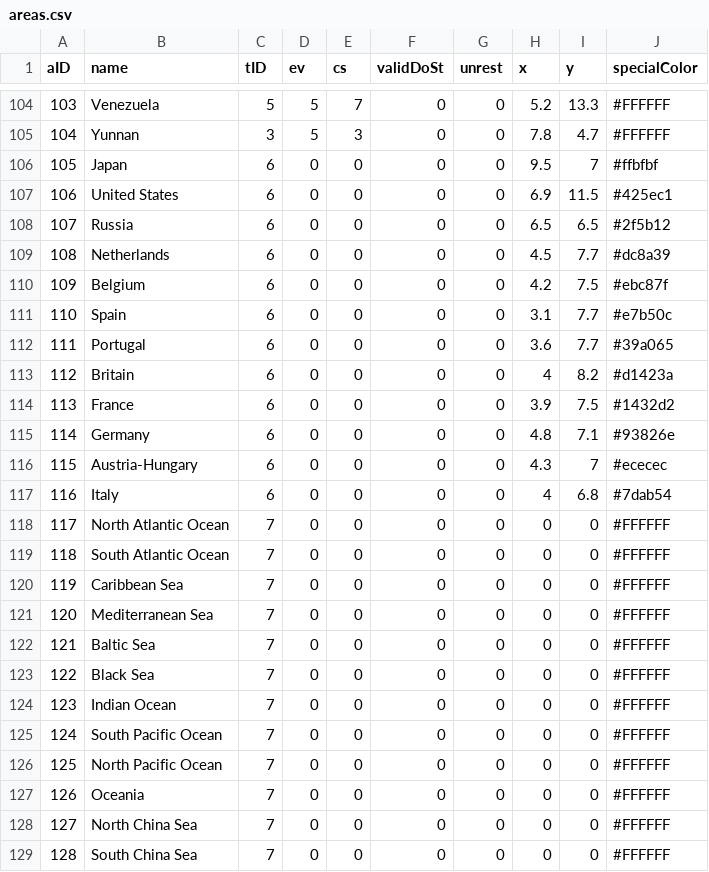
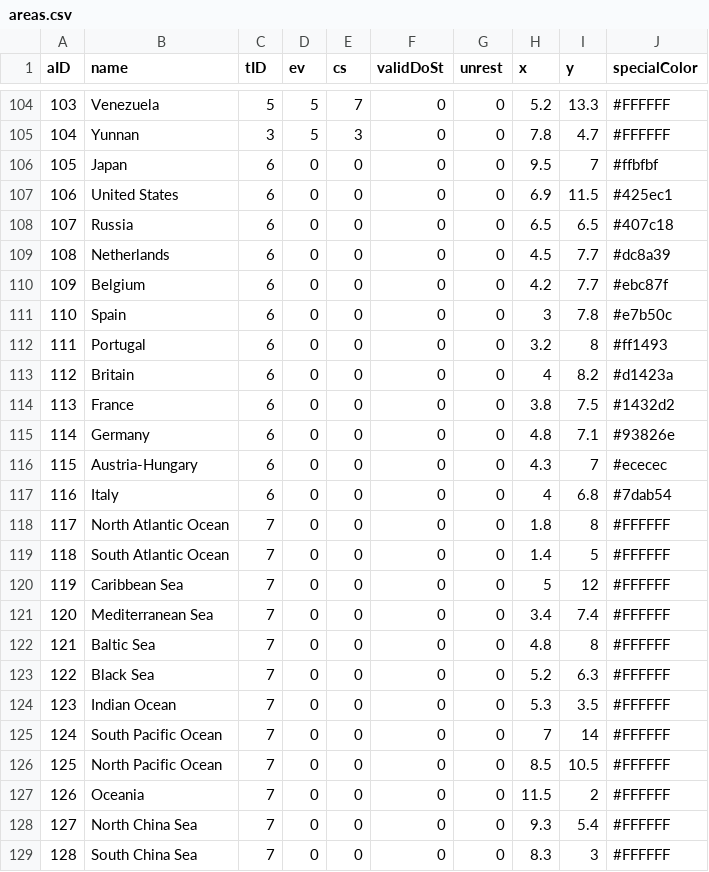
Before and after one commit to PrussianSpaceMarine/Pax-Britannica, a CSV file: settings/defines/areas.csv, drawn as a sheet; only a part is shown, gaps mark what is left out.

```diff
--- a/settings/defines/areas.csv
+++ b/settings/defines/areas.csv
@@ -107,9 +107,9 @@ aID,name,tID,ev,cs,validDoSt,unrest,x,y,specialColor
 106,United States,6,0,0,0,0,6.9,11.5,#425ec1
-107,Russia,6,0,0,0,0,6.5,6.5,#2f5b12
+107,Russia,6,0,0,0,0,6.5,6.5,#407c18
 108,Netherlands,6,0,0,0,0,4.5,7.7,#dc8a39
-109,Belgium,6,0,0,0,0,4.2,7.5,#ebc87f
-110,Spain,6,0,0,0,0,3.1,7.7,#e7b50c
-111,Portugal,6,0,0,0,0,3.6,7.7,#39a065
+109,Belgium,6,0,0,0,0,4.2,7.7,#ebc87f
+110,Spain,6,0,0,0,0,3,7.8,#e7b50c
+111,Portugal,6,0,0,0,0,3.2,8,#ff1493
 112,Britain,6,0,0,0,0,4,8.2,#d1423a
-113,France,6,0,0,0,0,3.9,7.5,#1432d2
+113,France,6,0,0,0,0,3.8,7.5,#1432d2
 114,Germany,6,0,0,0,0,4.8,7.1,#93826e
@@ -117,13 +117,13 @@ aID,name,tID,ev,cs,validDoSt,unrest,x,y,specialColor
 116,Italy,6,0,0,0,0,4,6.8,#7dab54
-117,North Atlantic Ocean,7,0,0,0,0,0,0,#FFFFFF
-118,South Atlantic Ocean,7,0,0,0,0,0,0,#FFFFFF
-119,Caribbean Sea,7,0,0,0,0,0,0,#FFFFFF
-120,Mediterranean Sea,7,0,0,0,0,0,0,#FFFFFF
-121,Baltic Sea,7,0,0,0,0,0,0,#FFFFFF
-122,Black Sea,7,0,0,0,0,0,0,#FFFFFF
-123,Indian Ocean,7,0,0,0,0,0,0,#FFFFFF
-124,South Pacific Ocean,7,0,0,0,0,0,0,#FFFFFF
-125,North Pacific Ocean,7,0,0,0,0,0,0,#FFFFFF
-126,Oceania,7,0,0,0,0,0,0,#FFFFFF
-127,North China Sea,7,0,0,0,0,0,0,#FFFFFF
-128,South China Sea,7,0,0,0,0,0,0,#FFFFFF
+117,North Atlantic Ocean,7,0,0,0,0,1.8,8,#FFFFFF
+118,South Atlantic Ocean,7,0,0,0,0,1.4,5,#FFFFFF
+119,Caribbean Sea,7,0,0,0,0,5,12,#FFFFFF
+120,Mediterranean Sea,7,0,0,0,0,3.4,7.4,#FFFFFF
+121,Baltic Sea,7,0,0,0,0,4.8,8,#FFFFFF
+122,Black Sea,7,0,0,0,0,5.2,6.3,#FFFFFF
+123,Indian Ocean,7,0,0,0,0,5.3,3.5,#FFFFFF
+124,South Pacific Ocean,7,0,0,0,0,7,14,#FFFFFF
+125,North Pacific Ocean,7,0,0,0,0,8.5,10.5,#FFFFFF
+126,Oceania,7,0,0,0,0,11.5,2,#FFFFFF
+127,North China Sea,7,0,0,0,0,9.3,5.4,#FFFFFF
+128,South China Sea,7,0,0,0,0,8.3,3,#FFFFFF
```
Also changed, not shown: settings/defines/area_markers.csv, settings/defines/powers.csv, 3 other files.
